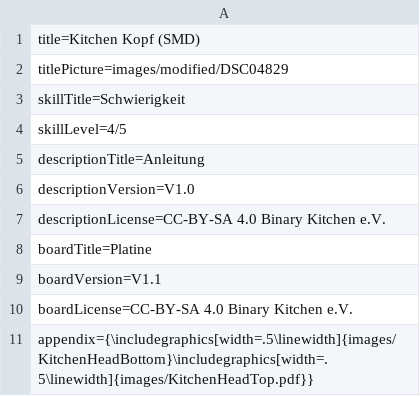
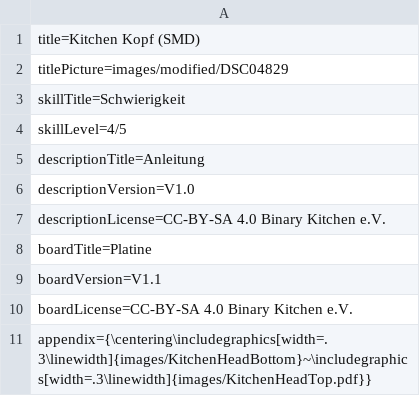
Before and after one commit to Binary-Kitchen/SolderingTutorial, a CSV file: KitchenHeadSMD/manual/configuration/de_config.csv, drawn as a sheet.

Commit message:
Changed size of appendix

```diff
--- a/KitchenHeadSMD/manual/configuration/de_config.csv
+++ b/KitchenHeadSMD/manual/configuration/de_config.csv
@@ -10,2 +10,2 @@ boardVersion=V1.1
 boardLicense=CC-BY-SA 4.0 Binary Kitchen e.V.
-appendix={\includegraphics[width=.5\linewidth]{images/KitchenHeadBottom}\includegraphics[width=.5\linewidth]{images/KitchenHeadTop.pdf}}
+appendix={\centering\includegraphics[width=.3\linewidth]{images/KitchenHeadBottom}~\includegraphics[width=.3\linewidth]{images/KitchenHeadTop.pdf}}
```
